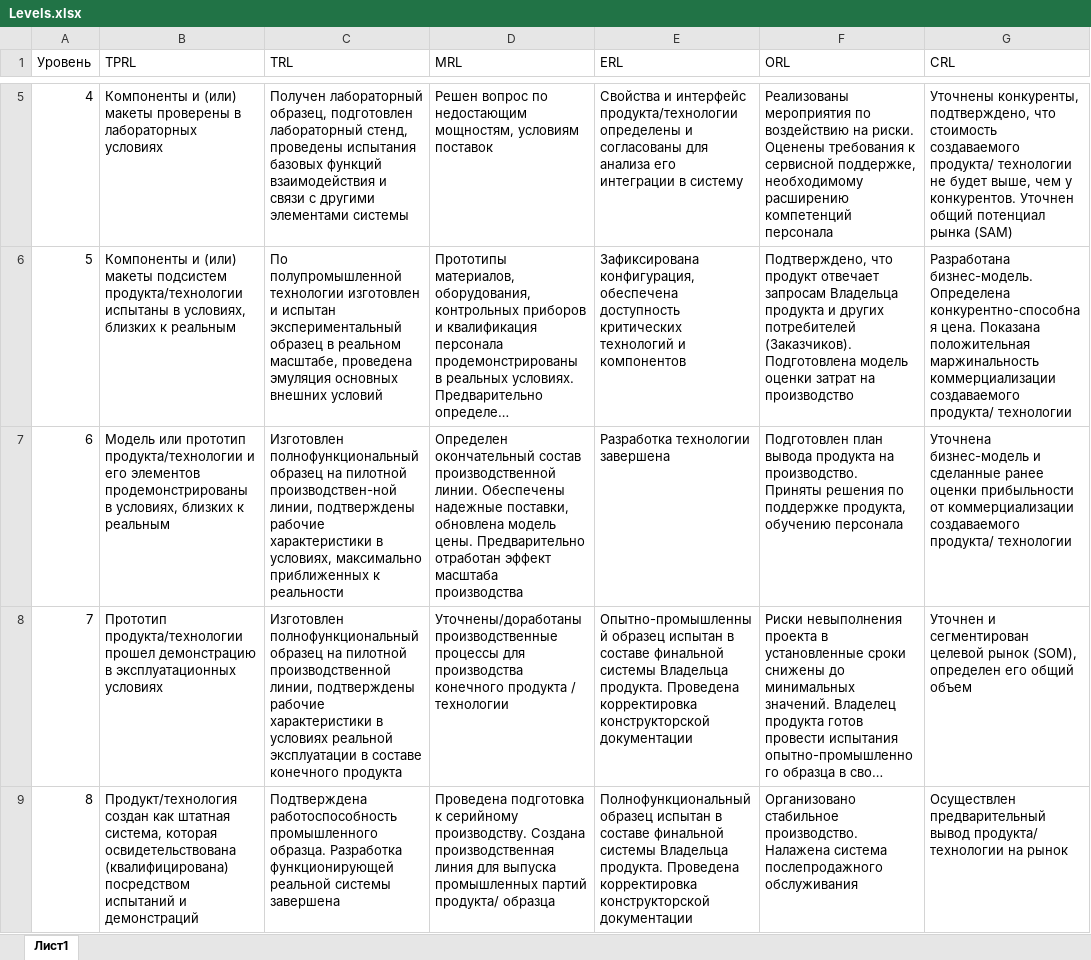
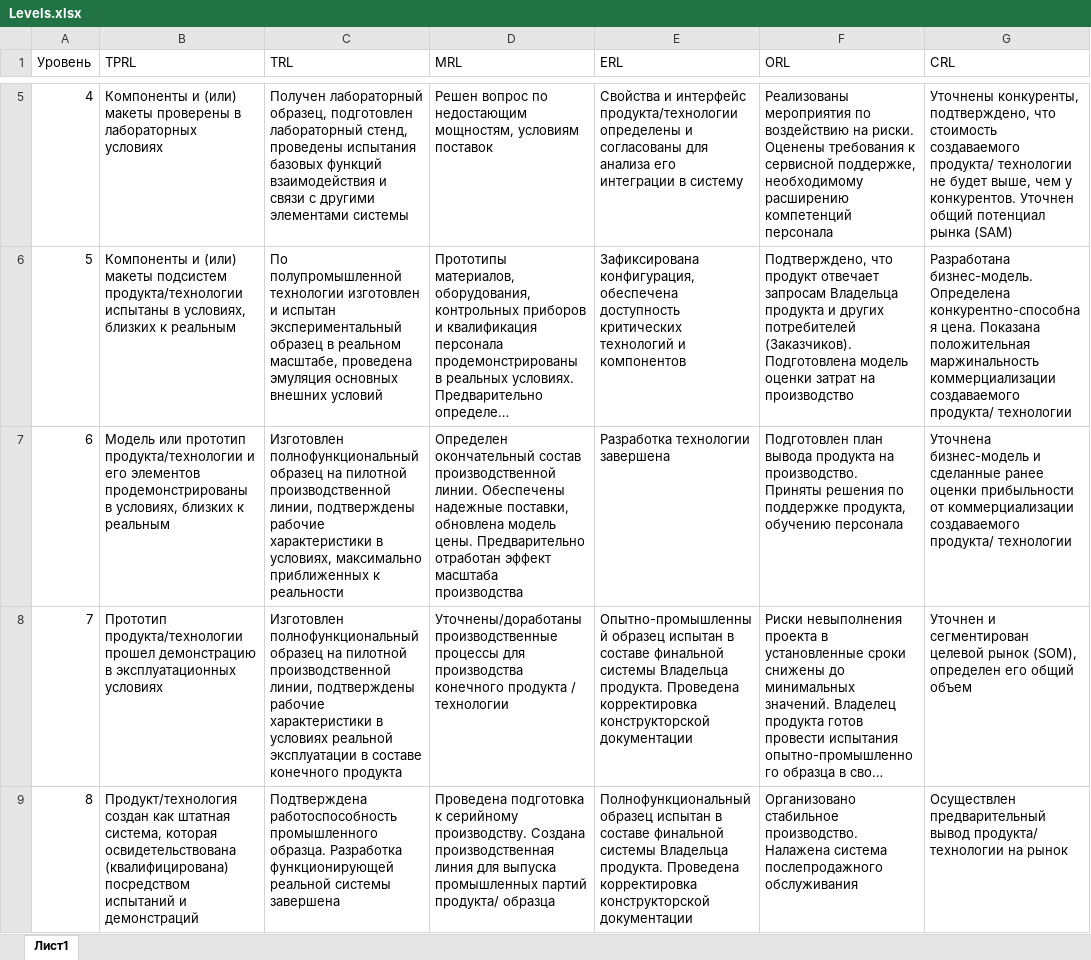
Before and after one commit to KarapetEV/TPRL_Calc, an Excel workbook: data/Levels.xlsx, sheet Лист1, drawn as a sheet; only a part is shown, gaps mark what is left out; long unchanged cells end in …; values as stored, in another font and other column widths than the file's, no borders; the diff names each change by its address in the sheet, - before the commit and + after, or states it on an @@ line.

```diff
--- a/data/Levels.xlsx (sheet Лист1)
+++ b/data/Levels.xlsx (sheet Лист1)
-C7 (TRL): …на пилотной производствен-ной линии, подтверждены…
+C7 (TRL): …на пилотной производственной линии, подтверждены…
```
Also changed, not shown: data/Param_Tasks.xlsx.
